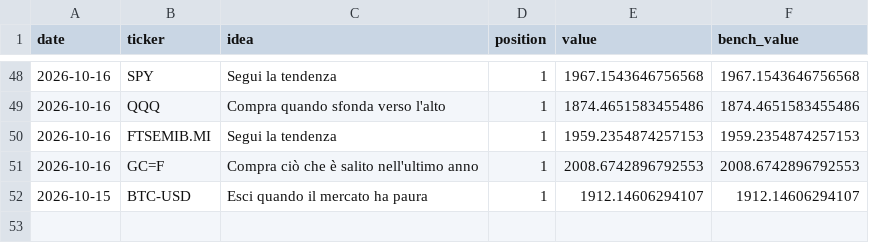
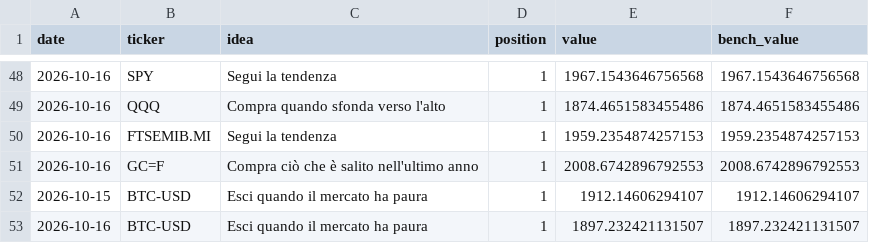
Before and after one commit to PietroPulli/quantlab, a CSV file: paper/values.csv, drawn as a sheet; only a part is shown, gaps mark what is left out; the diff names each change by its address in the sheet, - before the commit and + after, or states it on an @@ line.

```diff
--- a/paper/values.csv
+++ b/paper/values.csv
+row 53: 2026-10-16 | BTC-USD | Esci quando il mercato ha paura | 1 | 1897.232421131507 | 1897.232421131507
```
Also changed, not shown: market/BTC-USD.csv, market/ENI.MI.csv, 9 other files.
